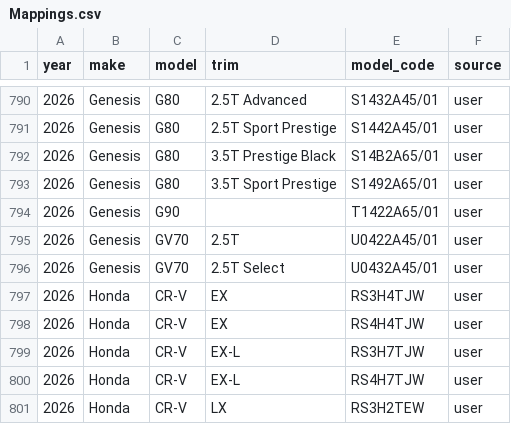
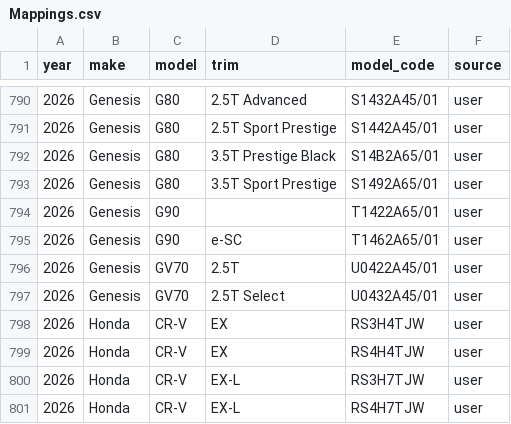
Before and after one commit to klb-text/map, a CSV file: Mappings.csv, drawn as a sheet; only a part is shown, gaps mark what is left out; the shorter side is filled out with more unchanged rows.

Commit message:
chore(mappings): upsert 1 row(s) via AFF UI - 1769717934.0584059

```diff
--- a/Mappings.csv
+++ b/Mappings.csv
@@ -794,2 +794,3 @@ year,make,model,trim,model_code,source
 2026,Genesis,G90,,T1422A65/01,user
+2026,Genesis,G90,e-SC,T1462A65/01,user
 2026,Genesis,GV70,2.5T,U0422A45/01,user
```
